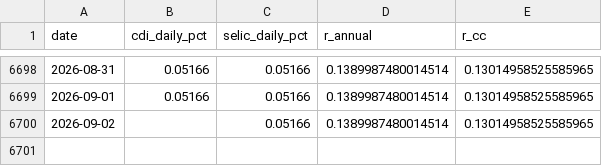
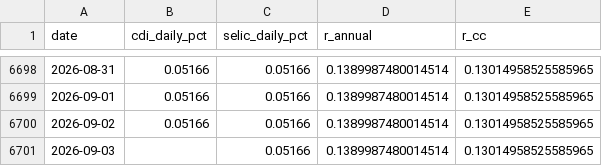
Before and after one commit to dornelesfer/b3-options-screener, a CSV file: data/rates_cdi.csv, drawn as a sheet; only a part is shown, gaps mark what is left out.

```diff
--- a/data/rates_cdi.csv
+++ b/data/rates_cdi.csv
@@ -6699,2 +6699,3 @@ date,cdi_daily_pct,selic_daily_pct,r_annual,r_cc
 2026-09-01,0.05166,0.05166,0.1389987480014514,0.13014958525585965
-2026-09-02,,0.05166,0.1389987480014514,0.13014958525585965
+2026-09-02,0.05166,0.05166,0.1389987480014514,0.13014958525585965
+2026-09-03,,0.05166,0.1389987480014514,0.13014958525585965
```
Also changed, not shown: data/ibov_daily.csv, 5 other files.
